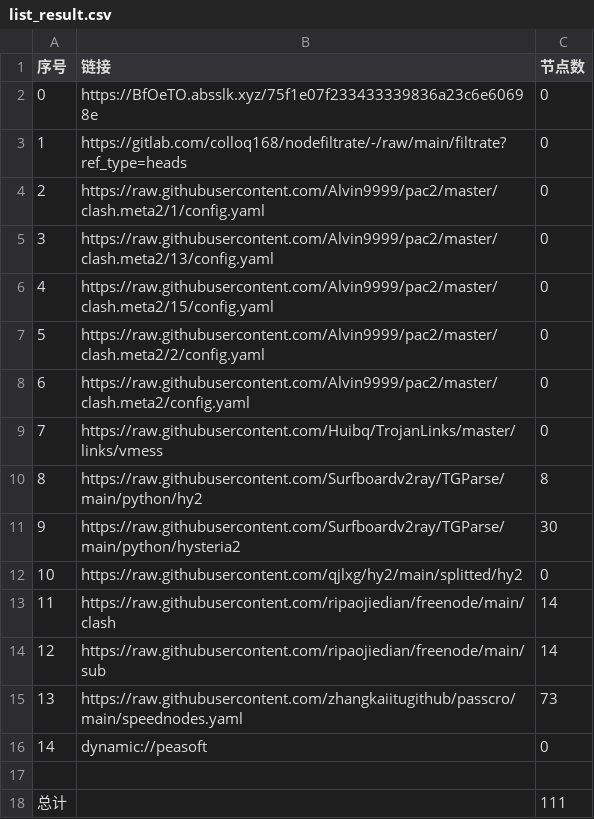
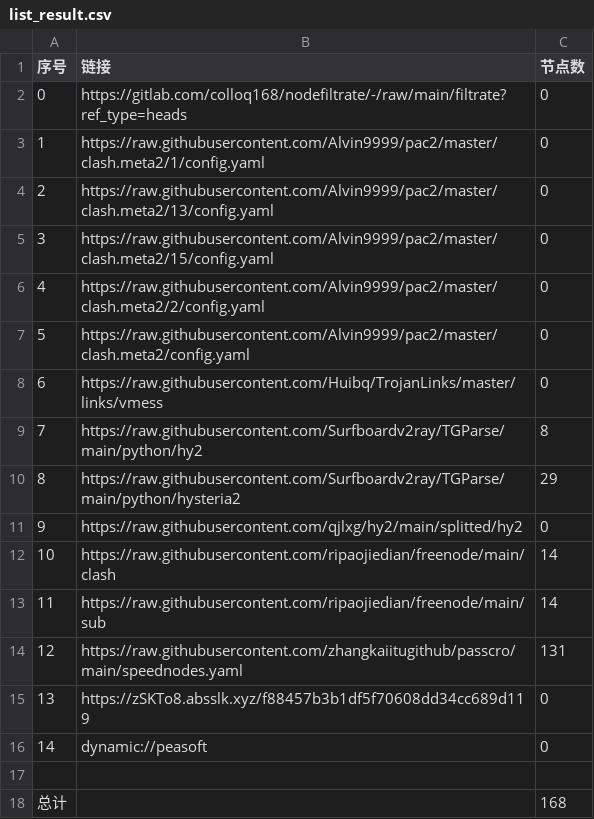
Before and after one commit to xlh001/AutoMergePublicNodes, a CSV file: list_result.csv, drawn as a sheet; removed rows and columns are numbered as before the commit, all else as after; the diff names each change by its address in the sheet, - before the commit and + after, or states it on an @@ line.

```diff
--- a/list_result.csv
+++ b/list_result.csv
-row 2: 0 | https://BfOeTO.absslk.xyz/75f1e07f233433339836a23c6e60698e | 0
@@ column A (序号) renumbered between rows 2 and 14 @@
-C10 (节点数): 30
+C10 (节点数): 29
-C14 (节点数): 73
+C14 (节点数): 131
+row 15: 13 | https://zSKTo8.absslk.xyz/f88457b3b1df5f70608dd34cc689d119 | 0
-C18 (节点数): 111
+C18 (节点数): 168
```
Also changed, not shown: 24 other files.
